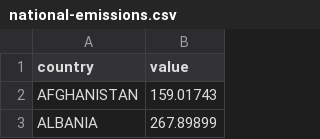
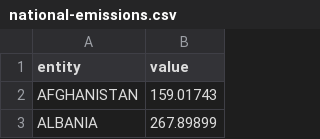
Before and after one commit to ParametricPress/02-corporations, a CSV file: data/national-emissions.csv, drawn as a sheet; only a part is shown.

```diff
--- a/data/national-emissions.csv
+++ b/data/national-emissions.csv
@@ -1,2 +1,2 @@
-country,value
+entity,value
 AFGHANISTAN ,159.01743
```
Also changed, not shown: data/entity-emissions.csv, 2 other files.
